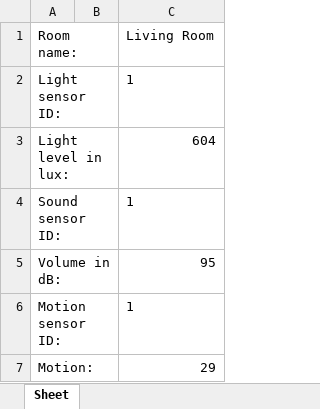
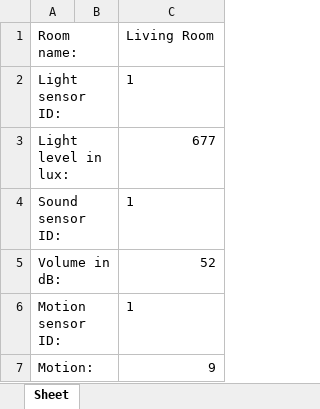
Before and after one commit to YourRentIsDue/RaspberryPickersInternationalle, an Excel workbook: text.xlsx, sheet Sheet, drawn as a sheet; values as stored, in another font and other column widths than the file's, no borders; the diff names each change by its address in the sheet, - before the commit and + after, or states it on an @@ line.

```diff
--- a/text.xlsx (sheet Sheet)
+++ b/text.xlsx (sheet Sheet)
-C3 (Living Room): 604
+C3 (Living Room): 677
-C5 (Living Room): 95
+C5 (Living Room): 52
-C7 (Living Room): 29
+C7 (Living Room): 9
```
Also changed, not shown: 2 other files.
